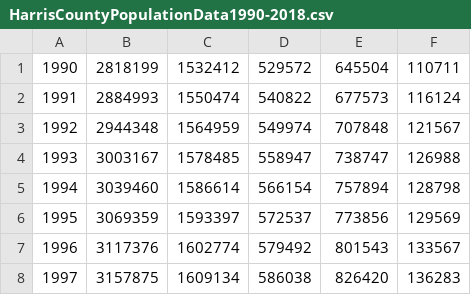
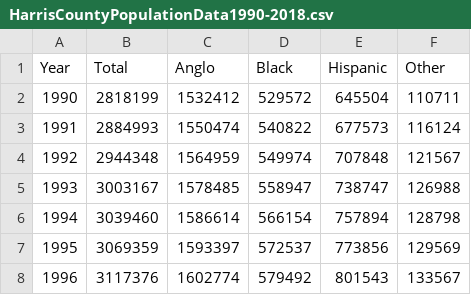
Before and after one commit to MirandaCJohnson/HarrisCountyPopulation, a CSV file: HarrisCountyPopulationData1990-2018.csv, drawn as a sheet; only a part is shown; the shorter side is filled out with more unchanged rows.

Commit message:
Update HarrisCountyPopulationData1990-2018.csv

```diff
--- a/HarrisCountyPopulationData1990-2018.csv
+++ b/HarrisCountyPopulationData1990-2018.csv
@@ -1 +1,2 @@
+Year,Total,Anglo,Black,Hispanic,Other
 1990,2818199,1532412,529572,645504,110711
```
